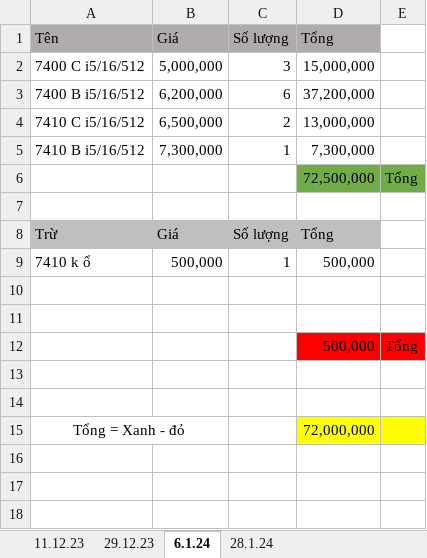
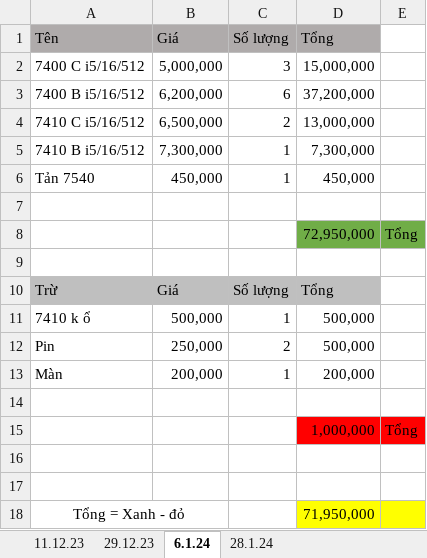
Before and after one commit to anhtuan200794/04.Private, an Excel workbook: TDStore/ABac2.xlsx, sheet 6.1.24, drawn as a sheet; values as stored, in another font and other column widths than the file's, no borders; removed rows and columns are numbered as before the commit, all else as after; the diff names each change by its address in the sheet, - before the commit and + after, or states it on an @@ line.

```diff
--- a/TDStore/ABac2.xlsx (sheet 6.1.24)
+++ b/TDStore/ABac2.xlsx (sheet 6.1.24)
+row 6: Tản 7540 | 450,000 | 1 | 450,000
-row 7:  |  |  | 72,500,000 | Tổng
+row 7: (empty)
-D7:E7 fill: #70AD47
+D7:E7 fill: none
+row 8:  |  |  | 72,950,000 | Tổng
+row 12: Pin | 250,000 | 2 | 500,000
+row 13: Màn | 200,000 | 1 | 200,000
+row 14: (empty)
+row 15:  |  |  | 1,000,000 | Tổng
-row 12:  |  |  | 500,000 | Tổng
-row 13: (empty)
-row 14: (empty)
-D18 (Tổng): 72,000,000
+D18 (Tổng): 71,950,000
```
Also changed, not shown: sheet 28.1.24, sheet 29.12.23, sheet 11.12.23, formulas that keep their value, TDStore/OnyxtechImport.xlsx.
